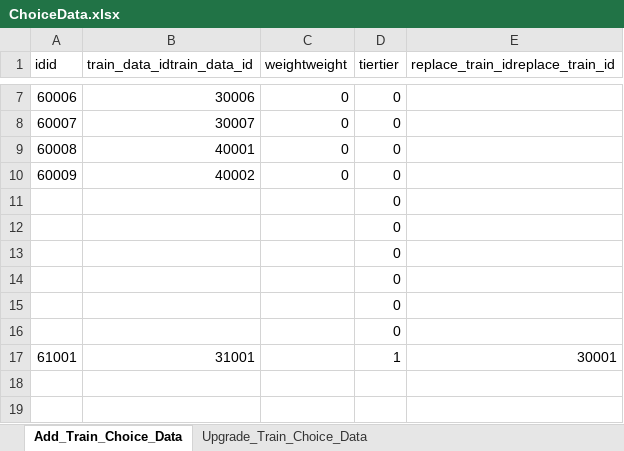
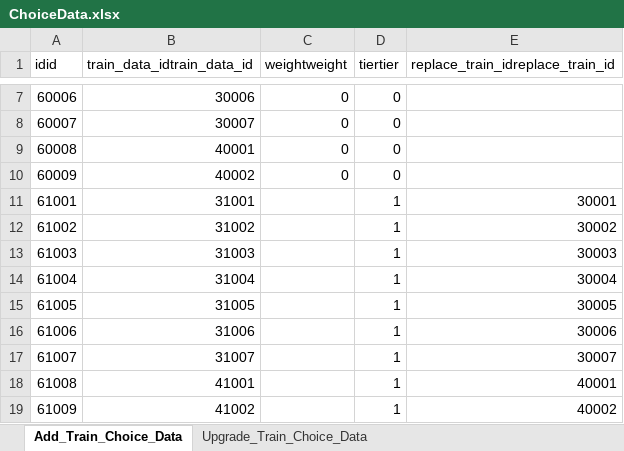
Before and after one commit to cumic06/TrainDefense, an Excel workbook: Assets/02_Resources/Data/ChoiceData.xlsx, sheet Add_Train_Choice_Data, drawn as a sheet; only a part is shown, gaps mark what is left out; values as stored, in another font and other column widths than the file's, no borders; removed rows and columns are numbered as before the commit, all else as after; the diff names each change by its address in the sheet, - before the commit and + after, or states it on an @@ line.

Commit message:
[Fix] : 삼중택일에서 EilteTrain들 나오게 수정

```diff
--- a/Assets/02_Resources/Data/ChoiceData.xlsx (sheet Add_Train_Choice_Data)
+++ b/Assets/02_Resources/Data/ChoiceData.xlsx (sheet Add_Train_Choice_Data)
-row 11:  |  |  | 0
-row 12:  |  |  | 0
-row 13:  |  |  | 0
-row 14:  |  |  | 0
-row 15:  |  |  | 0
-row 16:  |  |  | 0
+row 12: 61002 | 31002 |  | 1 | 30002
+row 13: 61003 | 31003 |  | 1 | 30003
+row 14: 61004 | 31004 |  | 1 | 30004
+row 15: 61005 | 31005 |  | 1 | 30005
+row 16: 61006 | 31006 |  | 1 | 30006
+row 17: 61007 | 31007 |  | 1 | 30007
+row 18: 61008 | 41001 |  | 1 | 40001
+row 19: 61009 | 41002 |  | 1 | 40002
```
Also changed, not shown: 1 other file.
